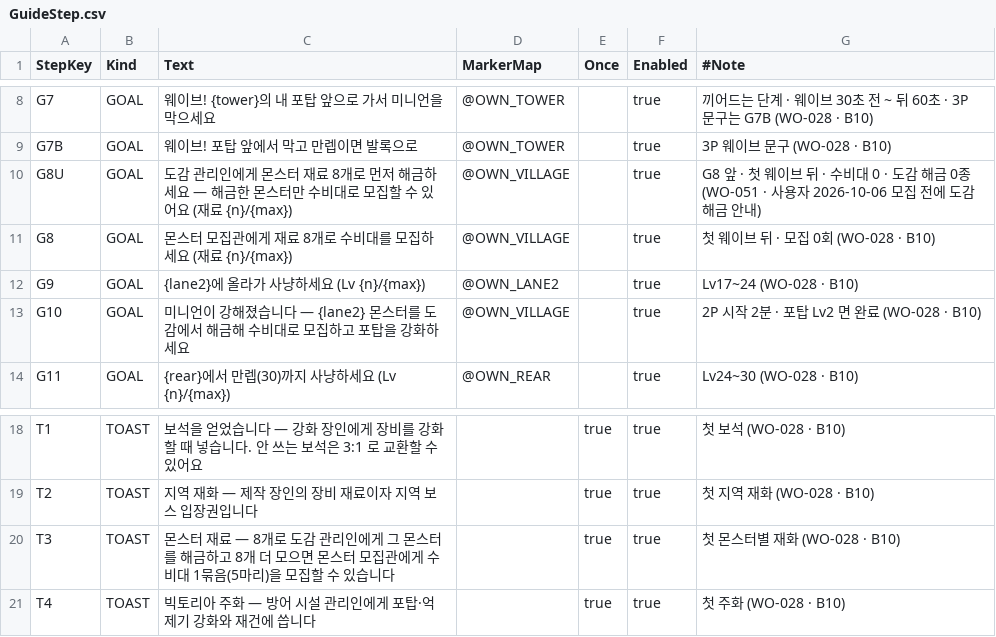
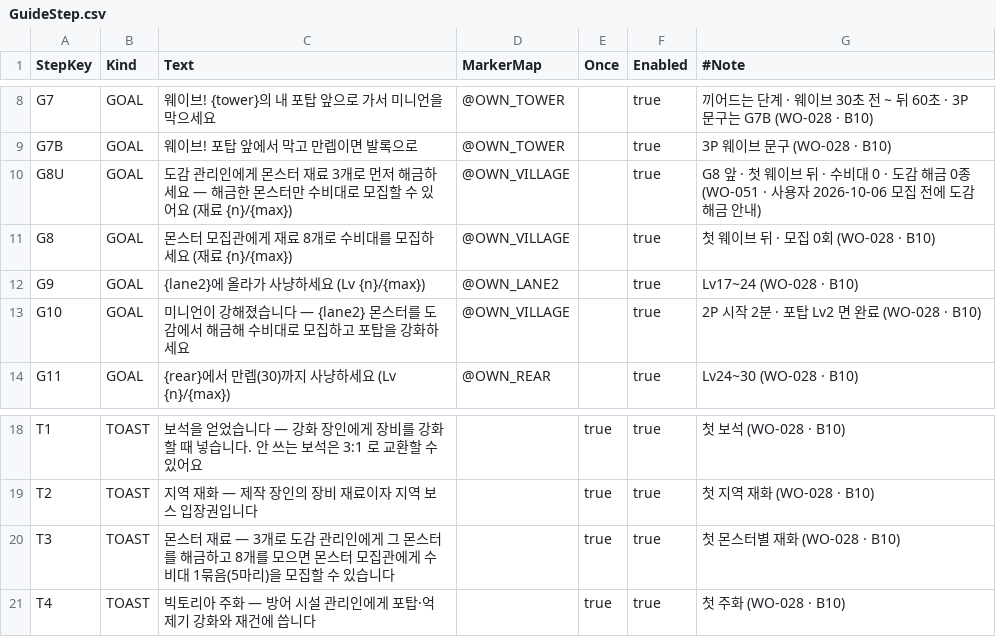
Before and after one commit to alsrn5172/villagedefense, a CSV file: RootDesk/MyDesk/GuideStep.csv, drawn as a sheet; only a part is shown, gaps mark what is left out.

```diff
--- a/RootDesk/MyDesk/GuideStep.csv
+++ b/RootDesk/MyDesk/GuideStep.csv
@@ -9,3 +9,3 @@ G7,GOAL,웨이브! {tower}의 내 포탑 앞으로 가서 미니언을 막으세
 G7B,GOAL,웨이브! 포탑 앞에서 막고 만렙이면 발록으로,@OWN_TOWER,,true,3P 웨이브 문구 (WO-028 · B10)
-G8U,GOAL,도감 관리인에게 몬스터 재료 8개로 먼저 해금하세요 — 해금한 몬스터만 수비대로 모집할 수 있어요 (재료 {n}/{max}),@OWN_VILLAGE,,true,G8 앞 · 첫 웨이브 뒤 · 수비대 0 · 도감 해금 0종 (WO-051 · 사용자 2026-10-06 모집 전에 도감 해금 안내)
+G8U,GOAL,도감 관리인에게 몬스터 재료 3개로 먼저 해금하세요 — 해금한 몬스터만 수비대로 모집할 수 있어요 (재료 {n}/{max}),@OWN_VILLAGE,,true,G8 앞 · 첫 웨이브 뒤 · 수비대 0 · 도감 해금 0종 (WO-051 · 사용자 2026-10-06 모집 전에 도감 해금 안내)
 G8,GOAL,몬스터 모집관에게 재료 8개로 수비대를 모집하세요 (재료 {n}/{max}),@OWN_VILLAGE,,true,첫 웨이브 뒤 · 모집 0회 (WO-028 · B10)
@@ -19,3 +19,3 @@ T1,TOAST,보석을 얻었습니다 — 강화 장인에게 장비를 강화할
 T2,TOAST,지역 재화 — 제작 장인의 장비 재료이자 지역 보스 입장권입니다,,true,true,첫 지역 재화 (WO-028 · B10)
-T3,TOAST,몬스터 재료 — 8개로 도감 관리인에게 그 몬스터를 해금하고 8개 더 모으면 몬스터 모집관에게 수비대 1묶음(5마리)을 모집할 수 있습니다,,true,true,첫 몬스터별 재화 (WO-028 · B10)
+T3,TOAST,몬스터 재료 — 3개로 도감 관리인에게 그 몬스터를 해금하고 8개를 모으면 몬스터 모집관에게 수비대 1묶음(5마리)을 모집할 수 있습니다,,true,true,첫 몬스터별 재화 (WO-028 · B10)
 T4,TOAST,빅토리아 주화 — 방어 시설 관리인에게 포탑·억제기 강화와 재건에 씁니다,,true,true,첫 주화 (WO-028 · B10)
```
Also changed, not shown: RootDesk/MyDesk/DropTable.csv, RootDesk/MyDesk/MinionPhaseConfig.csv, 20 other files.
